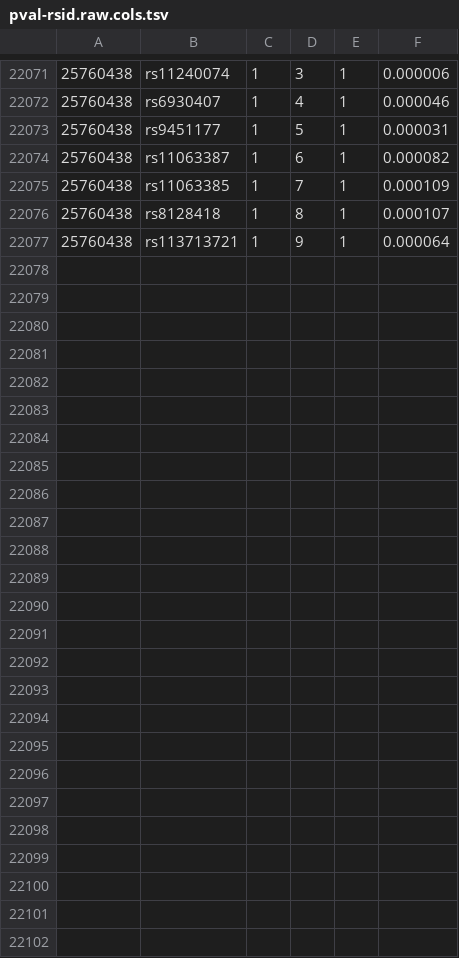
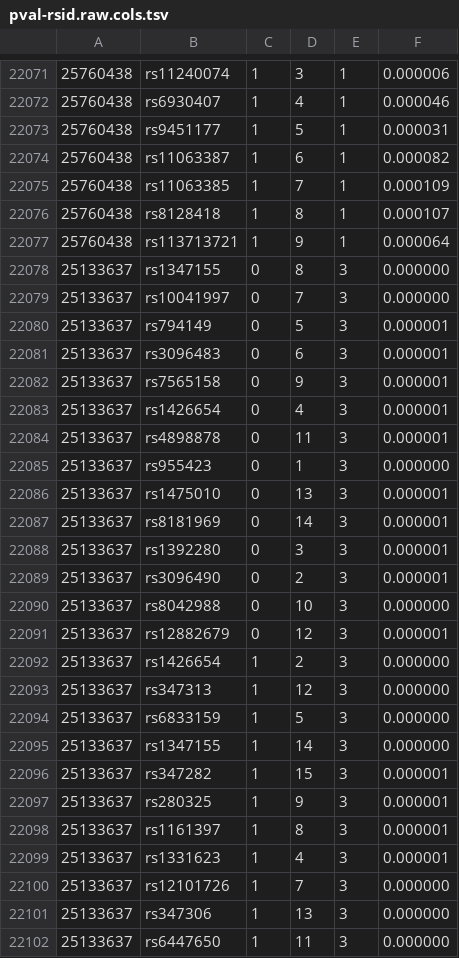
Before and after one commit to kuleshov/gwaskb, a TSV file: notebooks/results/pval-rsid.raw.cols.tsv, drawn as a sheet; only a part is shown, gaps mark what is left out.

```diff
--- a/notebooks/results/pval-rsid.raw.cols.tsv
+++ b/notebooks/results/pval-rsid.raw.cols.tsv
@@ -22077 +22077,26 @@
 25760438	rs113713721	1	9	1	0.000064
+25133637	rs1347155	0	8	3	0.000000
+25133637	rs10041997	0	7	3	0.000000
+25133637	rs794149	0	5	3	0.000001
+25133637	rs3096483	0	6	3	0.000001
+25133637	rs7565158	0	9	3	0.000001
+25133637	rs1426654	0	4	3	0.000001
+25133637	rs4898878	0	11	3	0.000001
+25133637	rs955423	0	1	3	0.000000
+25133637	rs1475010	0	13	3	0.000001
+25133637	rs8181969	0	14	3	0.000001
+25133637	rs1392280	0	3	3	0.000001
+25133637	rs3096490	0	2	3	0.000001
+25133637	rs8042988	0	10	3	0.000000
+25133637	rs12882679	0	12	3	0.000001
+25133637	rs1426654	1	2	3	0.000000
+25133637	rs347313	1	12	3	0.000000
+25133637	rs6833159	1	5	3	0.000000
+25133637	rs1347155	1	14	3	0.000000
+25133637	rs347282	1	15	3	0.000001
+25133637	rs280325	1	9	3	0.000001
+25133637	rs1161397	1	8	3	0.000001
+25133637	rs1331623	1	4	3	0.000001
+25133637	rs12101726	1	7	3	0.000000
+25133637	rs347306	1	13	3	0.000000
+25133637	rs6447650	1	11	3	0.000000
```
Also changed, not shown: notebooks/results/table-annotations.tsv.
